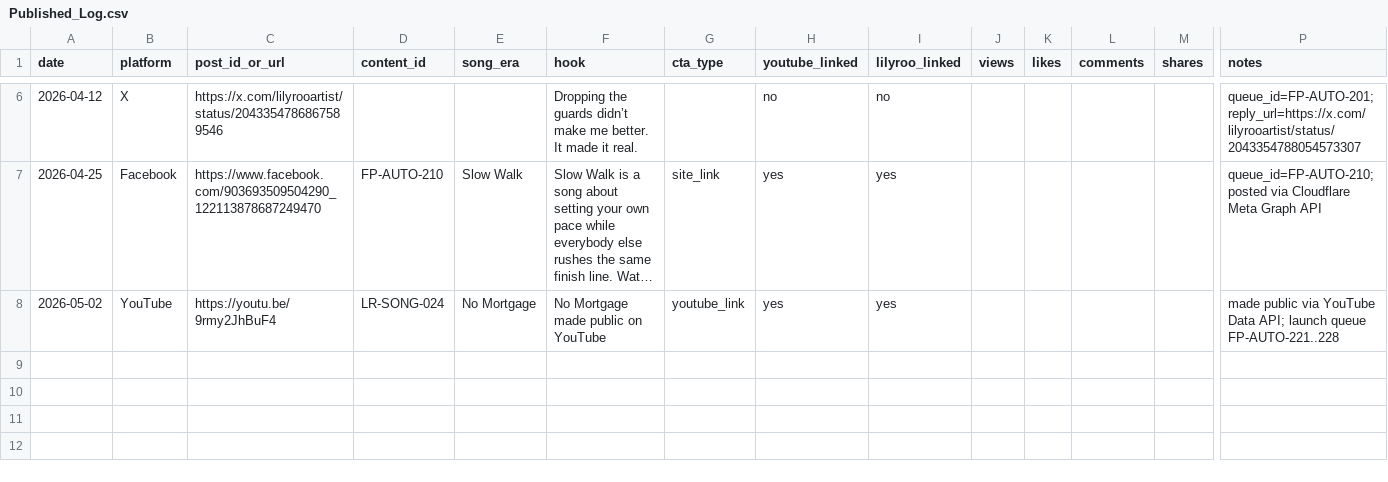
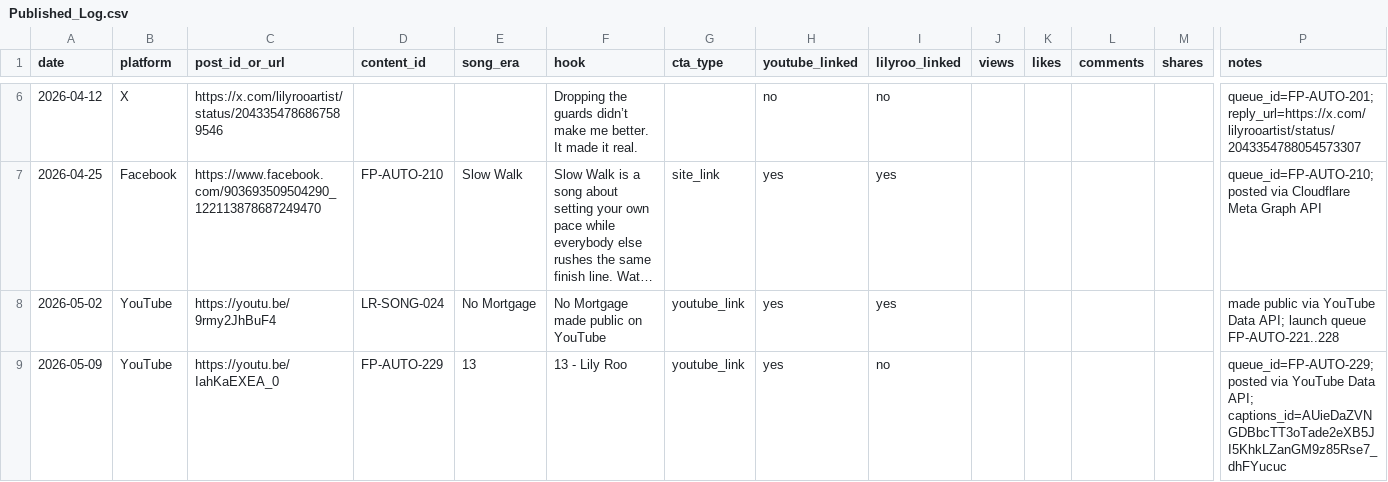
Before and after one commit to lilyrooartist/lilyrooartist.github.io, a CSV file: admin/content/Published_Log.csv, drawn as a sheet; only a part is shown, gaps mark what is left out; long unchanged cells end in …; rows hold the shown columns only; the diff names each change by its address in the sheet, - before the commit and + after, or states it on an @@ line.

```diff
--- a/admin/content/Published_Log.csv
+++ b/admin/content/Published_Log.csv
+row 9: 2026-05-09 | YouTube | https://youtu.be/IahKaEXEA_0 | FP-AUTO-229 | 13 | 13 - Lily Roo | youtube_link | yes | no |  |  |  |  | queue_id=FP-AUTO-229; posted via YouTube Data API; captions_id=AUieDaZVNGDBbcTT3oTade2eXB5JI5KhkLZanGM9z85Rse7_dhFYucuc
```
Also changed, not shown: admin/content/11_LYRIC_BACKSTORY_INDEX.csv, admin/content/13_IMAGERY_QUEUE.csv, 47 other files.
